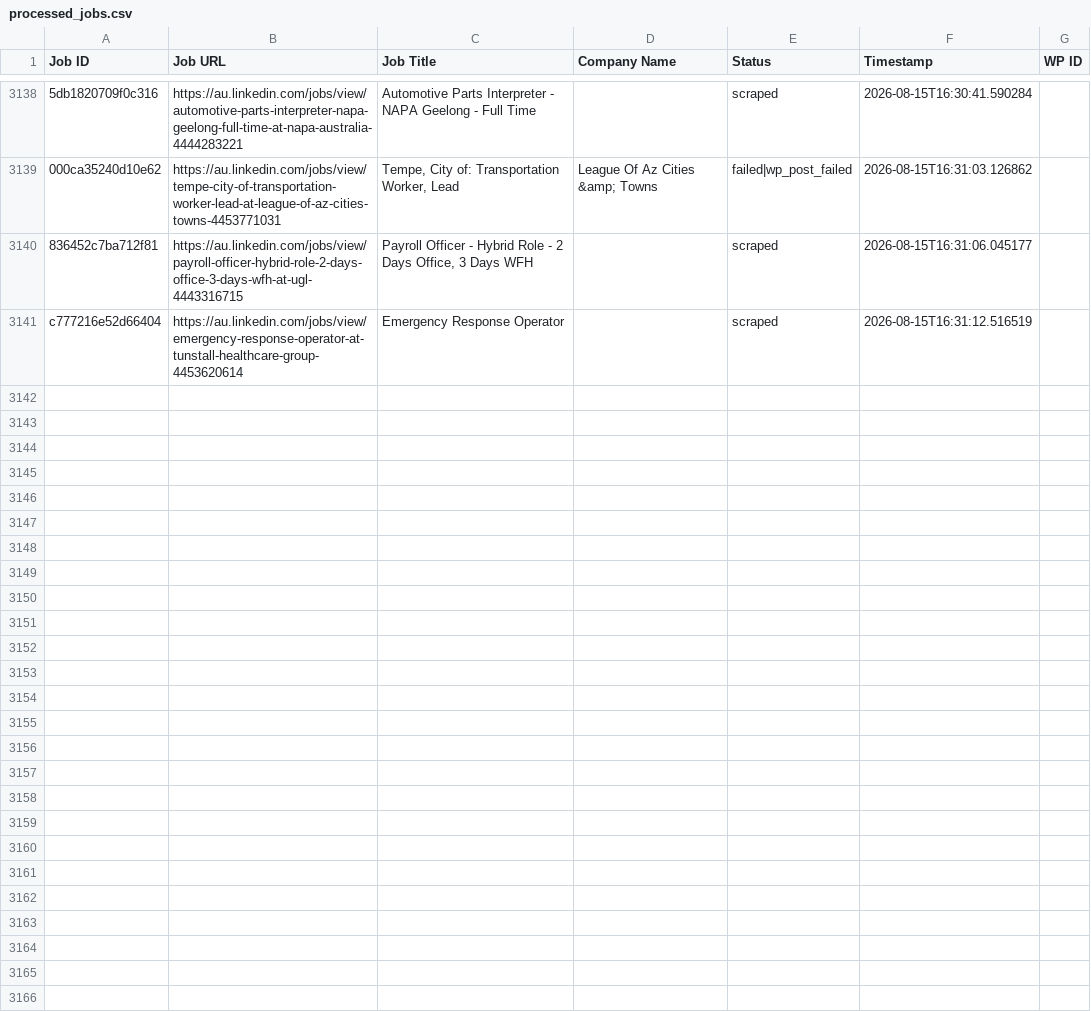
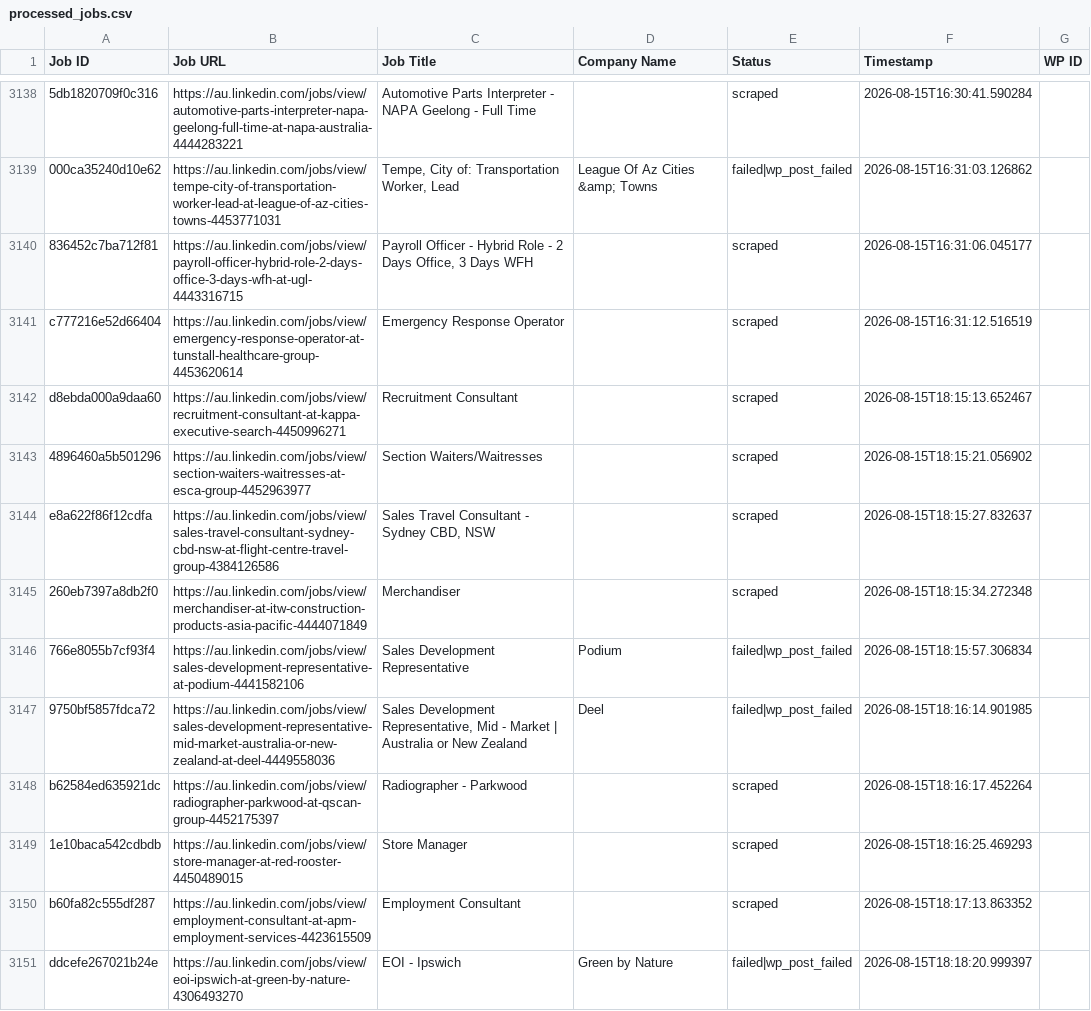
Before and after one commit to innovationinc2000/au, a CSV file: processed_jobs.csv, drawn as a sheet; only a part is shown, gaps mark what is left out; the diff covers the shown part only; the diff names each change by its address in the sheet, - before the commit and + after, or states it on an @@ line.

```diff
--- a/processed_jobs.csv
+++ b/processed_jobs.csv
+row 3142: d8ebda000a9daa60 | https://au.linkedin.com/jobs/view/recruitment-consultant-at-kappa-executive-search-4450996271 | Recruitment Consultant |  | scraped | 2026-08-15T18:15:13.652467
+row 3143: 4896460a5b501296 | https://au.linkedin.com/jobs/view/section-waiters-waitresses-at-esca-group-4452963977 | Section Waiters/Waitresses |  | scraped | 2026-08-15T18:15:21.056902
+row 3144: e8a622f86f12cdfa | https://au.linkedin.com/jobs/view/sales-travel-consultant-sydney-cbd-nsw-at-flight-centre-travel-group-4384126586 | Sales Travel Consultant - Sydney CBD, NSW |  | scraped | 2026-08-15T18:15:27.832637
+row 3145: 260eb7397a8db2f0 | https://au.linkedin.com/jobs/view/merchandiser-at-itw-construction-products-asia-pacific-4444071849 | Merchandiser |  | scraped | 2026-08-15T18:15:34.272348
+row 3146: 766e8055b7cf93f4 | https://au.linkedin.com/jobs/view/sales-development-representative-at-podium-4441582106 | Sales Development Representative | Podium | failed|wp_post_failed | 2026-08-15T18:15:57.306834
+row 3147: 9750bf5857fdca72 | https://au.linkedin.com/jobs/view/sales-development-representative-mid-market-australia-or-new-zealand-at-deel-4449558036 | Sales Development Representative, Mid - Market | Australia or New Zealand | Deel | failed|wp_post_failed | 2026-08-15T18:16:14.901985
+row 3148: b62584ed635921dc | https://au.linkedin.com/jobs/view/radiographer-parkwood-at-qscan-group-4452175397 | Radiographer - Parkwood |  | scraped | 2026-08-15T18:16:17.452264
+row 3149: 1e10baca542cdbdb | https://au.linkedin.com/jobs/view/store-manager-at-red-rooster-4450489015 | Store Manager |  | scraped | 2026-08-15T18:16:25.469293
+row 3150: b60fa82c555df287 | https://au.linkedin.com/jobs/view/employment-consultant-at-apm-employment-services-4423615509 | Employment Consultant |  | scraped | 2026-08-15T18:17:13.863352
+row 3151: ddcefe267021b24e | https://au.linkedin.com/jobs/view/eoi-ipswich-at-green-by-nature-4306493270 | EOI - Ipswich | Green by Nature | failed|wp_post_failed | 2026-08-15T18:18:20.999397
```
Also changed, not shown: 10 added rows elsewhere in this file.
